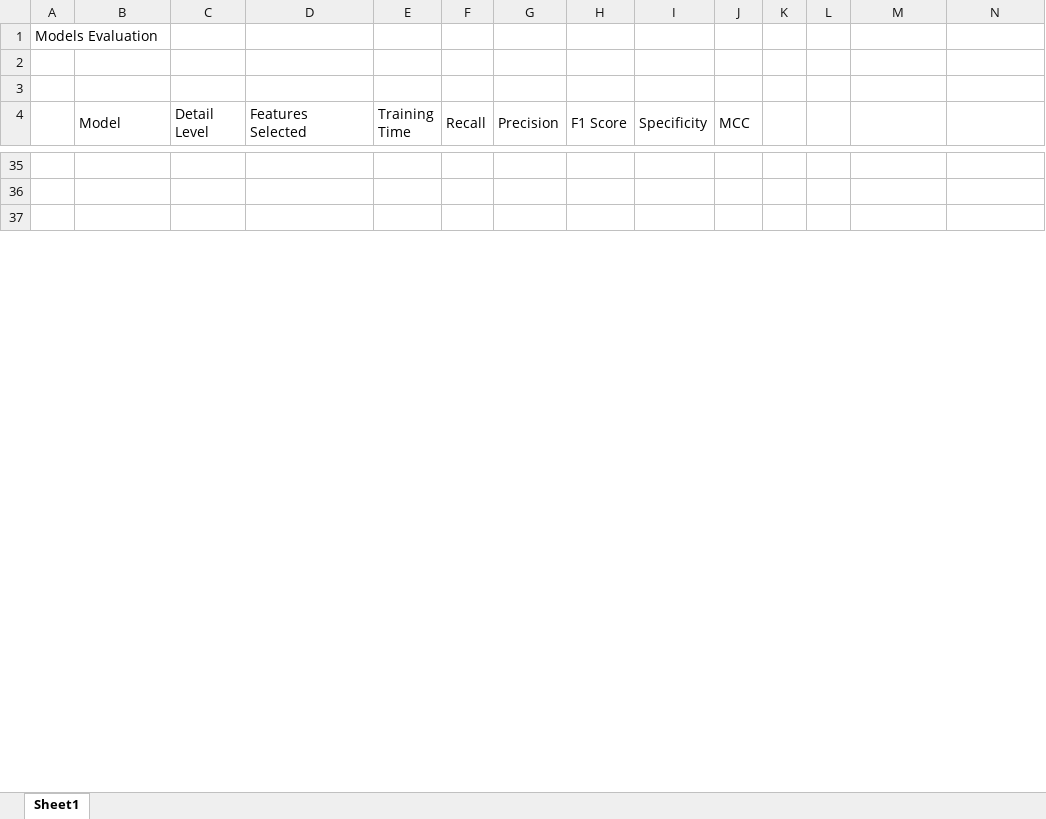
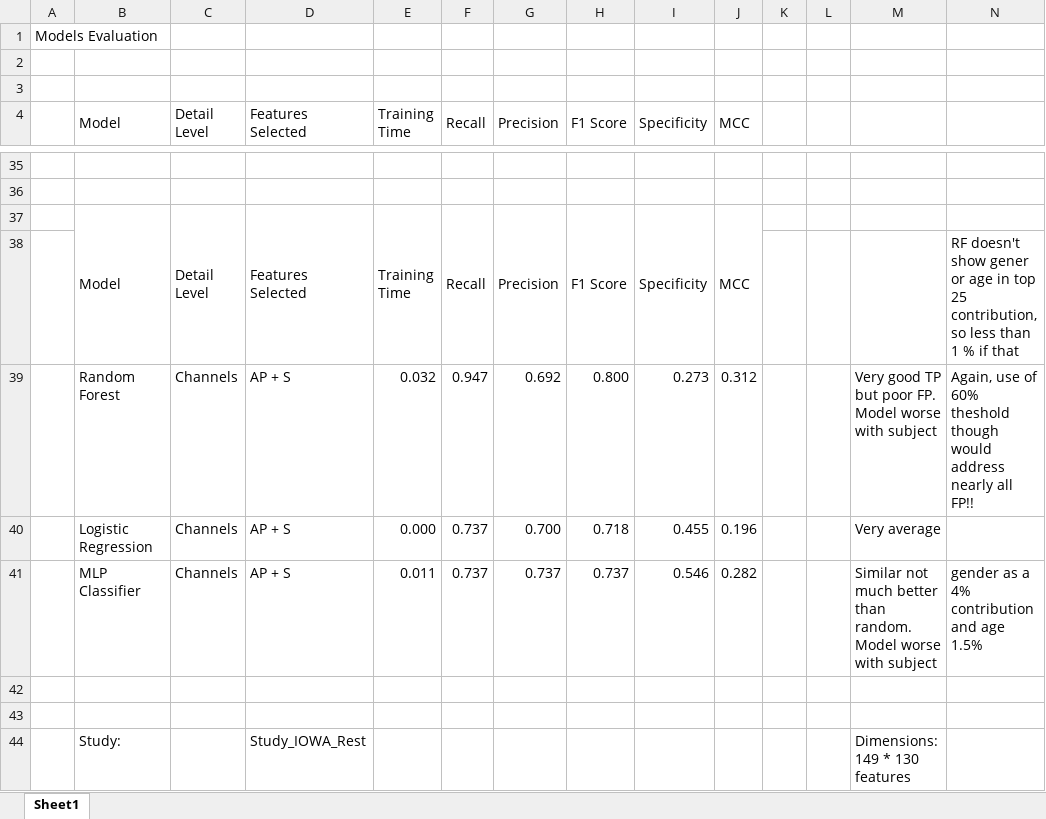
Before and after one commit to StuartG24/EEG_ML_Pipeline, an Excel workbook: Notebooks/Model_Comparisons_v1.xlsx, sheet Sheet1, drawn as a sheet; only a part is shown, gaps mark what is left out; the shorter side is filled out with more unchanged rows; values as stored, in another font and other column widths than the file's, no cell formats; rows hold the shown columns only; ↵ is a line break in a cell; the diff covers the shown part only; the diff names each change by its address in the sheet, - before the commit and + after, or states it on an @@ line.

```diff
--- a/Notebooks/Model_Comparisons_v1.xlsx (sheet Sheet1)
+++ b/Notebooks/Model_Comparisons_v1.xlsx (sheet Sheet1)
+row 37:  | Model | Detail ↵ Level | Features ↵ Selected | Training ↵ Time | Recall | Precision | F1 Score | Specificity | MCC
+row 38:  |  |  |  |  |  |  |  |  |  |  |  |  | RF doesn't show gener or age in top 25 contribution, so less than 1 % if that
+row 39:  | Random Forest | Channels | AP + S | 0.032 | 0.947 | 0.692 | 0.800 | 0.273 | 0.312 |  |  | Very good TP but poor FP. Model worse with subject | Again, use of 60% theshold though would address nearly all FP!!
+row 40:  | Logistic Regression | Channels | AP + S | 0.000 | 0.737 | 0.700 | 0.718 | 0.455 | 0.196 |  |  | Very average
+row 41:  | MLP Classifier | Channels | AP + S | 0.011 | 0.737 | 0.737 | 0.737 | 0.546 | 0.282 |  |  | Similar not much better than random. Model worse with subject | gender as a 4% contribution and age 1.5%
+row 42: (empty)
+row 43: (empty)
+row 44:  | Study: |  | Study_IOWA_Rest |  |  |  |  |  |  |  |  | Dimensions: 149 * 130 features
```
Also changed, not shown: 45 added rows, 10 removed rows and 51 edited cells elsewhere in this sheet, cell formats, 9 other files.
